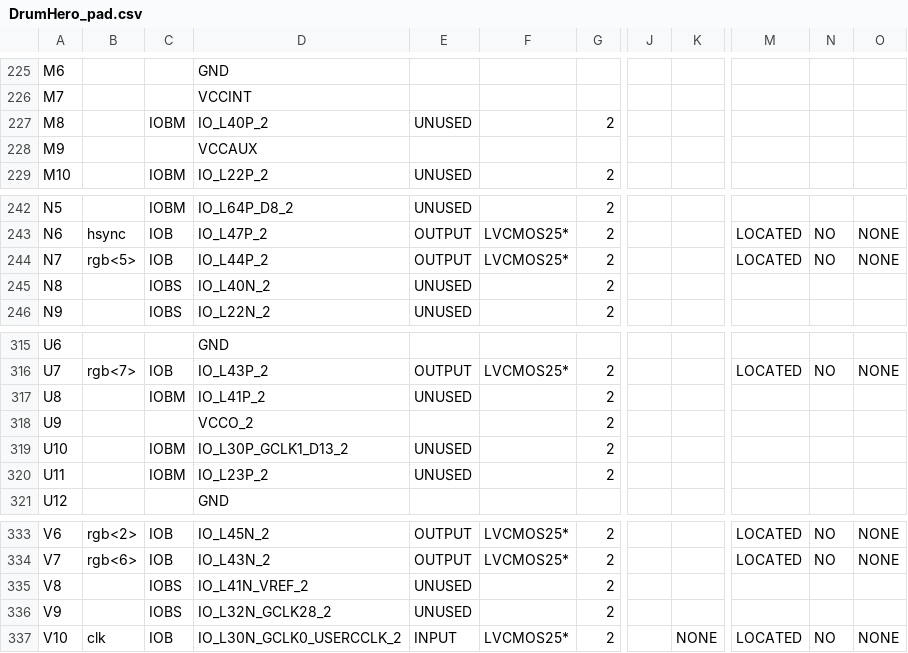
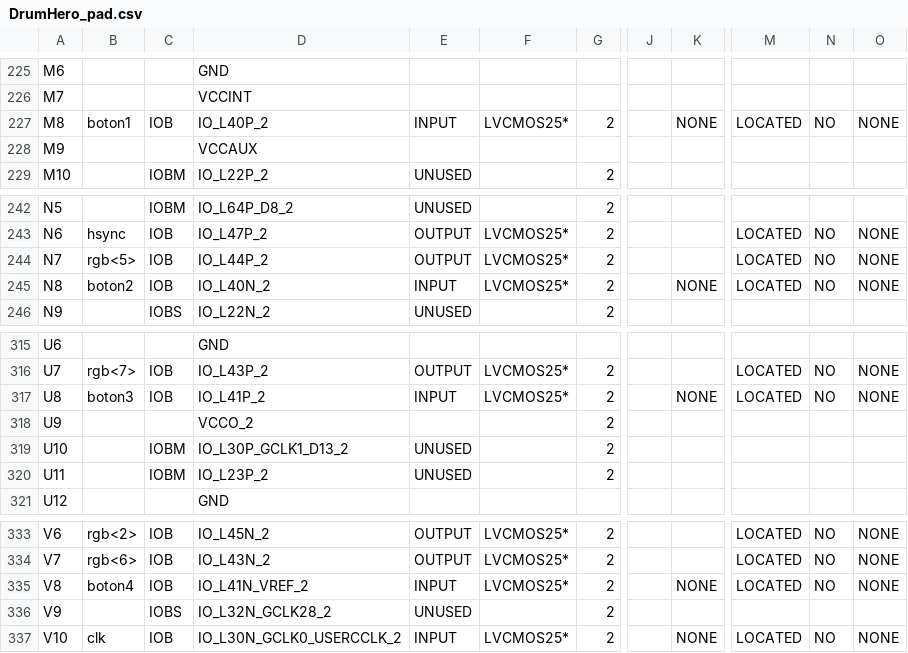
Before and after one commit to KennethFernandez/ProyectoFinalTaller-DH, a CSV file: ProyectoDrumsHero/DrumHero_pad.csv, drawn as a sheet; only a part is shown, gaps mark what is left out; the diff covers the shown part only; the diff names each change by its address in the sheet, - before the commit and + after, or states it on an @@ line.

```diff
--- a/ProyectoDrumsHero/DrumHero_pad.csv
+++ b/ProyectoDrumsHero/DrumHero_pad.csv
-B227: (empty)
+B227: boton1
-C227: IOBM
+C227: IOB
-E227: UNUSED
+E227: INPUT
-F227: (empty)
+F227: LVCMOS25*
-K227: (empty)
+K227: NONE
-M227: (empty)
+M227: LOCATED
-N227: (empty)
+N227: NO
-O227: (empty)
+O227: NONE
-B245: (empty)
+B245: boton2
-C245: IOBS
+C245: IOB
-E245: UNUSED
+E245: INPUT
-F245: (empty)
+F245: LVCMOS25*
-K245: (empty)
+K245: NONE
-M245: (empty)
+M245: LOCATED
-N245: (empty)
+N245: NO
-O245: (empty)
+O245: NONE
-B317: (empty)
+B317: boton3
-C317: IOBM
+C317: IOB
-E317: UNUSED
+E317: INPUT
-F317: (empty)
+F317: LVCMOS25*
-K317: (empty)
+K317: NONE
-M317: (empty)
+M317: LOCATED
-N317: (empty)
+N317: NO
-O317: (empty)
+O317: NONE
-B335: (empty)
+B335: boton4
-C335: IOBS
+C335: IOB
-E335: UNUSED
+E335: INPUT
-F335: (empty)
+F335: LVCMOS25*
-K335: (empty)
+K335: NONE
-M335: (empty)
+M335: LOCATED
-N335: (empty)
+N335: NO
-O335: (empty)
+O335: NONE
```
Also changed, not shown: 33 edited cells elsewhere in this file, 46 other files.
